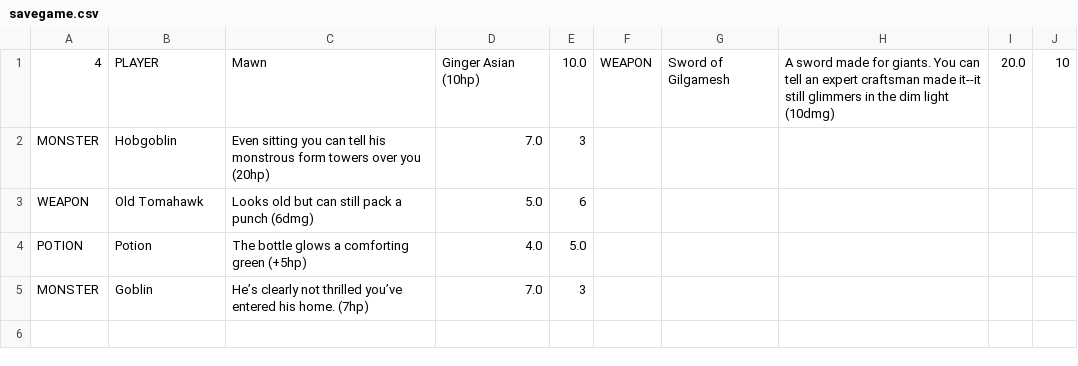
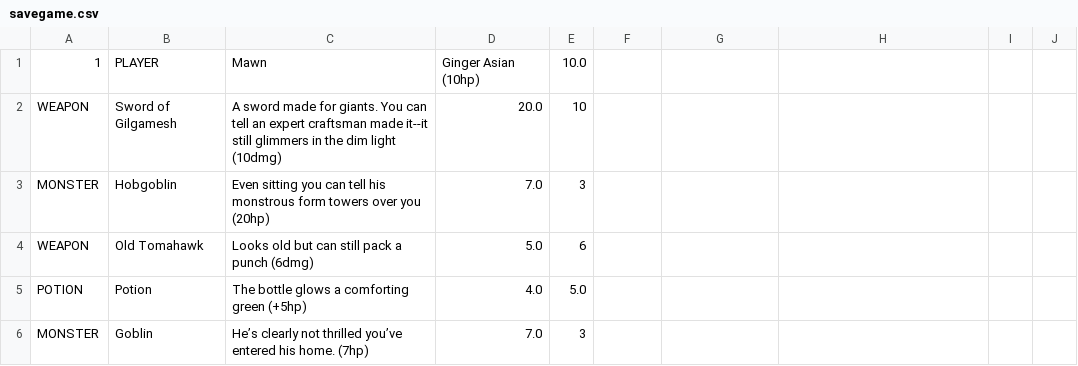
Before and after one commit to ShawnSmith3/TextAdventure, a CSV file: src/world/savegame.csv, drawn as a sheet.

```diff
--- a/src/world/savegame.csv
+++ b/src/world/savegame.csv
@@ -1,2 +1,3 @@
-4,PLAYER,Mawn,Ginger Asian (10hp),10.0,WEAPON,Sword of Gilgamesh,A sword made for giants. You can tell an expert craftsman made it--it still glimmers in the dim light (10dmg),20.0,10
+1,PLAYER,Mawn,Ginger Asian (10hp),10.0
+WEAPON,Sword of Gilgamesh,A sword made for giants. You can tell an expert craftsman made it--it still glimmers in the dim light (10dmg),20.0,10
 MONSTER,Hobgoblin,Even sitting you can tell his monstrous form towers over you (20hp),7.0,3
```
Also changed, not shown: 2 other files.
